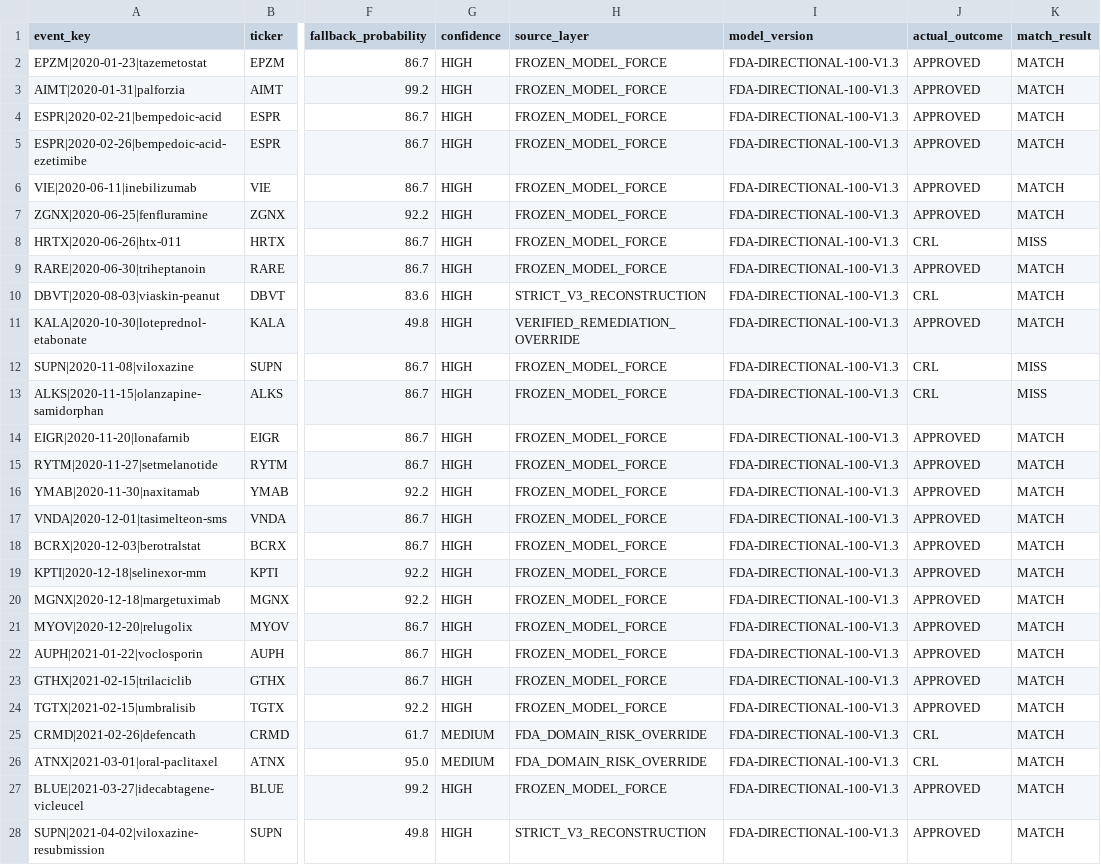
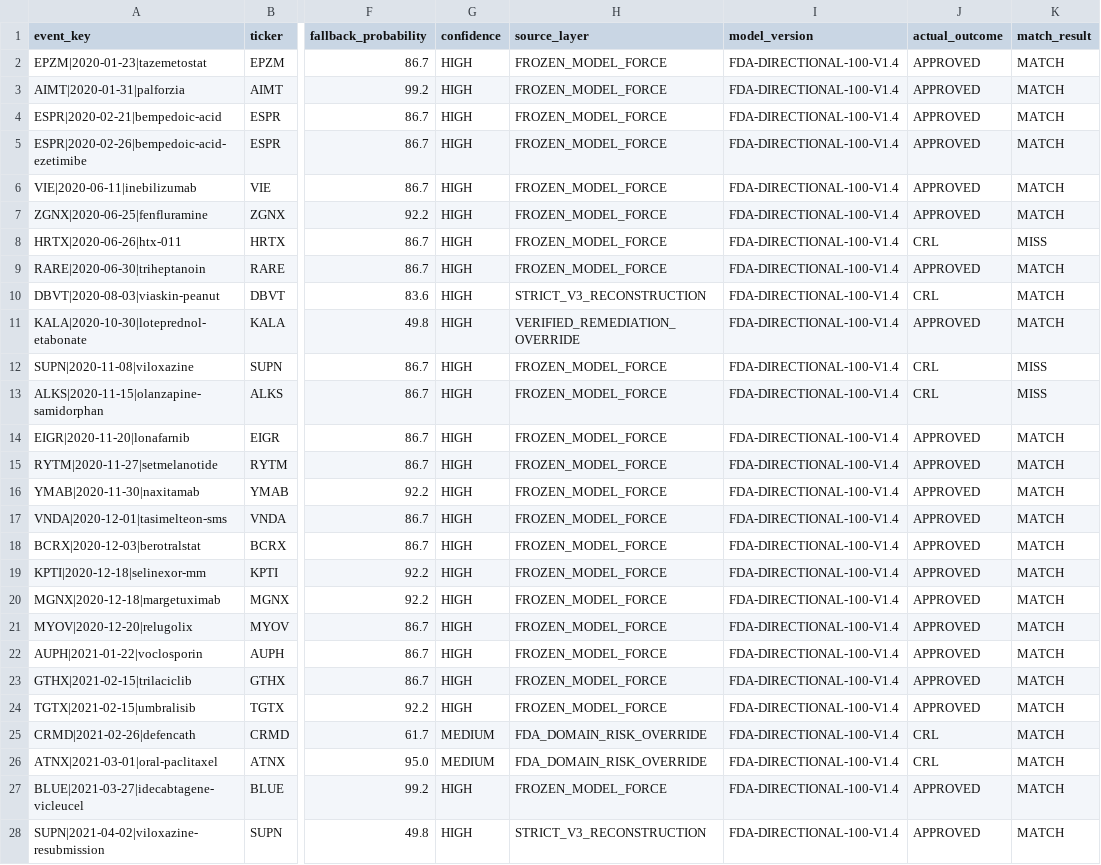
Before and after one commit to pdufa/pdufa-command-center, a CSV file: data/fda_directional_100pct_historical.csv, drawn as a sheet; only a part is shown, gaps mark what is left out; the diff covers the shown part only; the diff names each change by its address in the sheet, - before the commit and + after, or states it on an @@ line.

Commit message:
Apply V1.4 explicit deficiency rules to historical development benchmark

```diff
--- a/data/fda_directional_100pct_historical.csv
+++ b/data/fda_directional_100pct_historical.csv
-I2:I28 (model_version): FDA-DIRECTIONAL-100-V1.3
+I2:I28 (model_version): FDA-DIRECTIONAL-100-V1.4
```
Also changed, not shown: 125 edited cells elsewhere in this file.
